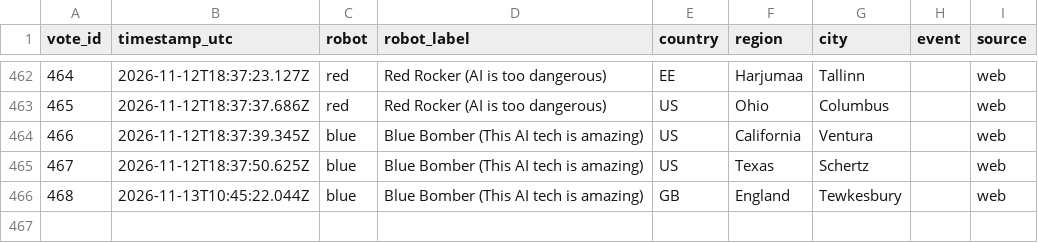
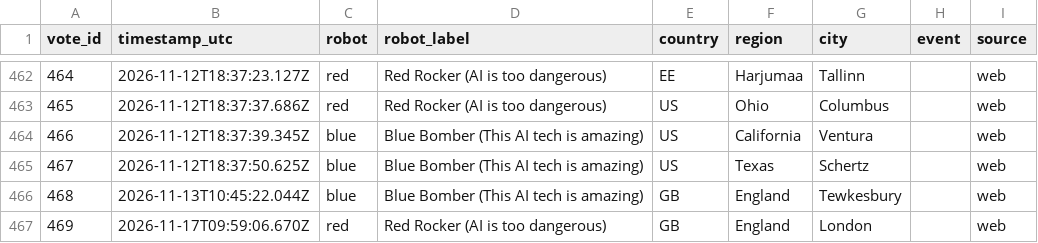
Before and after one commit to acotgreave/robot-vote, a CSV file: data/votes.csv, drawn as a sheet; only a part is shown, gaps mark what is left out; the diff names each change by its address in the sheet, - before the commit and + after, or states it on an @@ line.

```diff
--- a/data/votes.csv
+++ b/data/votes.csv
+row 467: 469 | 2026-11-17T09:59:06.670Z | red | Red Rocker (AI is too dangerous) | GB | England | London |  | web
```
